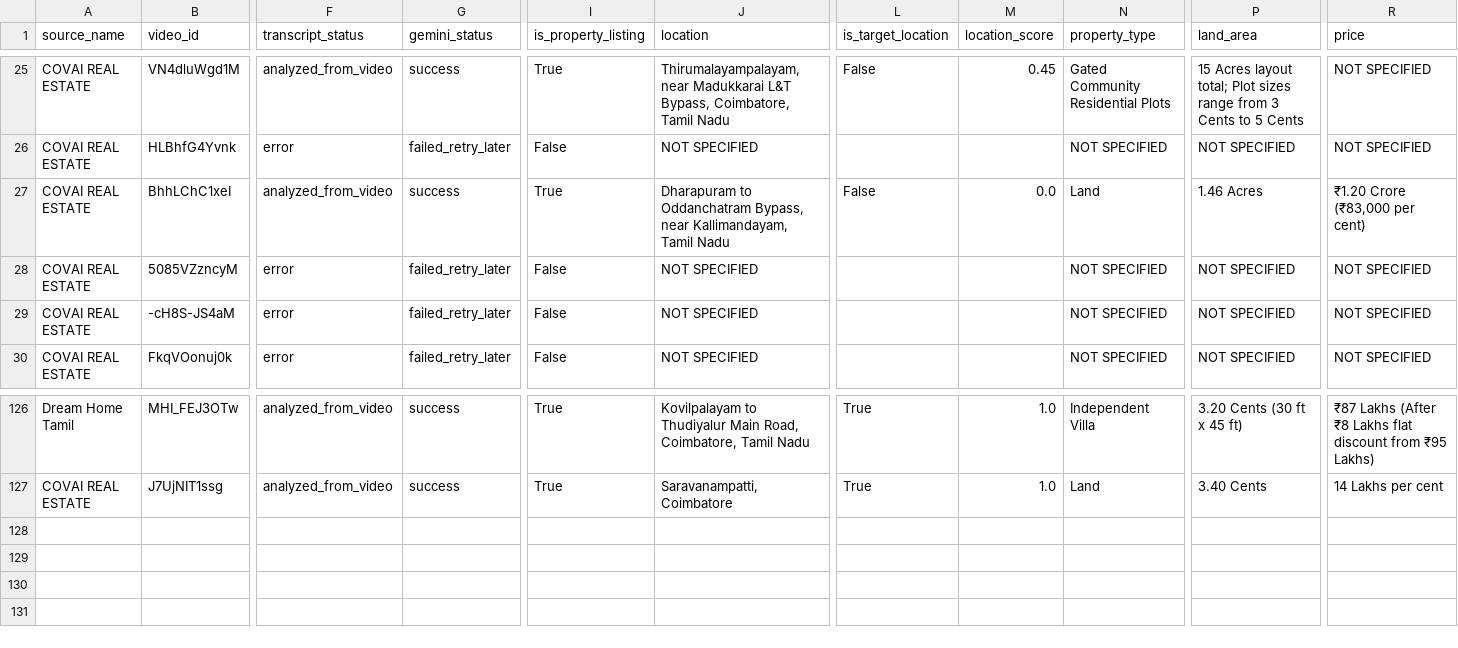
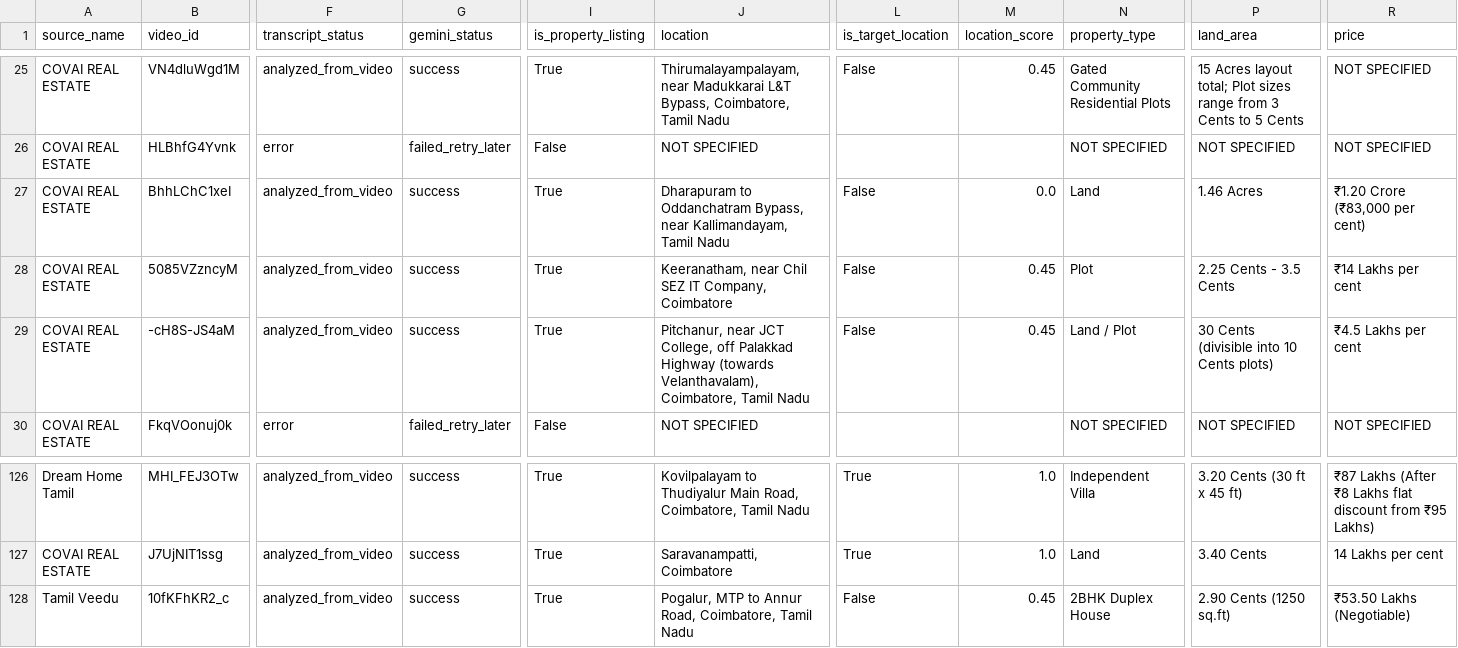
Before and after one commit to britsingh20-source/coimbatore-property-monitor, a CSV file: data/properties.csv, drawn as a sheet; only a part is shown, gaps mark what is left out; rows hold the shown columns only; the diff covers the shown part only; the diff names each change by its address in the sheet, - before the commit and + after, or states it on an @@ line.

```diff
--- a/data/properties.csv
+++ b/data/properties.csv
-F28:F29 (transcript_status): error
+F28:F29 (transcript_status): analyzed_from_video
-G28:G29 (gemini_status): failed_retry_later
+G28:G29 (gemini_status): success
-I28:I29 (is_property_listing): False
+I28:I29 (is_property_listing): True
-J28 (location): NOT SPECIFIED
+J28 (location): Keeranatham, near Chil SEZ IT Company, Coimbatore
-L28:L29 (is_target_location): (empty)
+L28:L29 (is_target_location): False
-M28:M29 (location_score): (empty)
+M28:M29 (location_score): 0.45
-N28 (property_type): NOT SPECIFIED
+N28 (property_type): Plot
-P28 (land_area): NOT SPECIFIED
+P28 (land_area): 2.25 Cents - 3.5 Cents
-R28 (price): NOT SPECIFIED
+R28 (price): ₹14 Lakhs per cent
-J29 (location): NOT SPECIFIED
+J29 (location): Pitchanur, near JCT College, off Palakkad Highway (towards Velanthavalam), Coimbatore, Tamil Nadu
-N29 (property_type): NOT SPECIFIED
+N29 (property_type): Land / Plot
-P29 (land_area): NOT SPECIFIED
+P29 (land_area): 30 Cents (divisible into 10 Cents plots)
-R29 (price): NOT SPECIFIED
+R29 (price): ₹4.5 Lakhs per cent
+row 128: Tamil Veedu | 10fKFhKR2_c | analyzed_from_video | success | True | Pogalur, MTP to Annur Road, Coimbatore, Tamil Nadu | False | 0.45 | 2BHK Duplex House | 2.90 Cents (1250 sq.ft) | ₹53.50 Lakhs (Negotiable)
```
Also changed, not shown: 23 edited cells elsewhere in this file, 1 other file.
